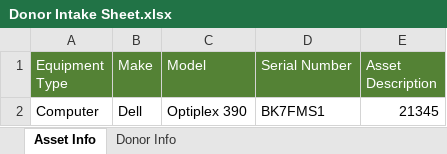
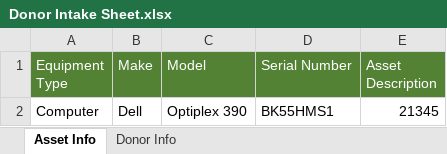
Before and after one commit to Daoi/DECIS, an Excel workbook: DECIS/Importing/Files/Donor Intake Sheet.xlsx, sheet Asset Info, drawn as a sheet; values as stored, in another font and other column widths than the file's, no borders; the diff names each change by its address in the sheet, - before the commit and + after, or states it on an @@ line.

```diff
--- a/DECIS/Importing/Files/Donor Intake Sheet.xlsx (sheet Asset Info)
+++ b/DECIS/Importing/Files/Donor Intake Sheet.xlsx (sheet Asset Info)
-D2 (Serial Number): BK7FMS1
+D2 (Serial Number): BK55HMS1
```
Also changed, not shown: sheet Donor Info, 19 other files.
